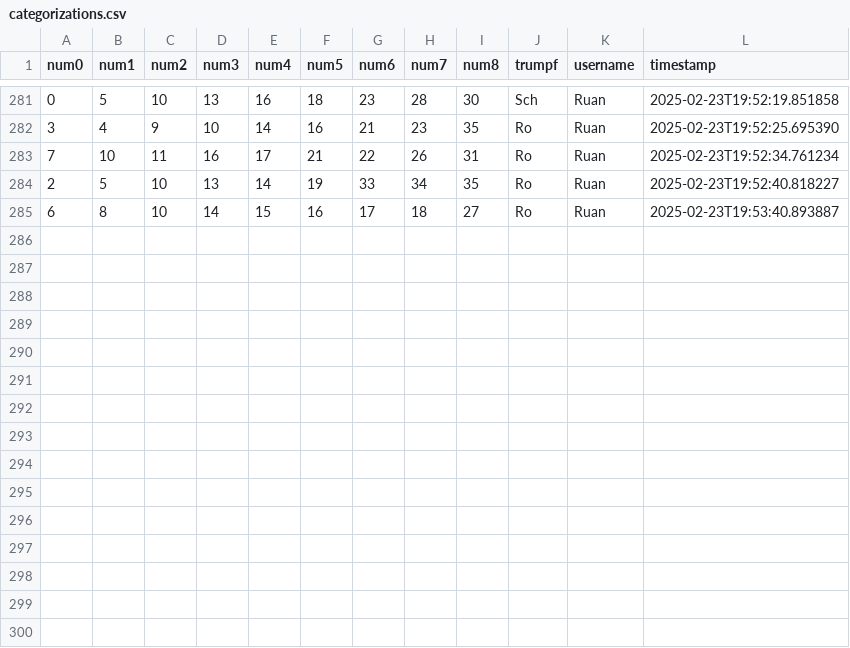
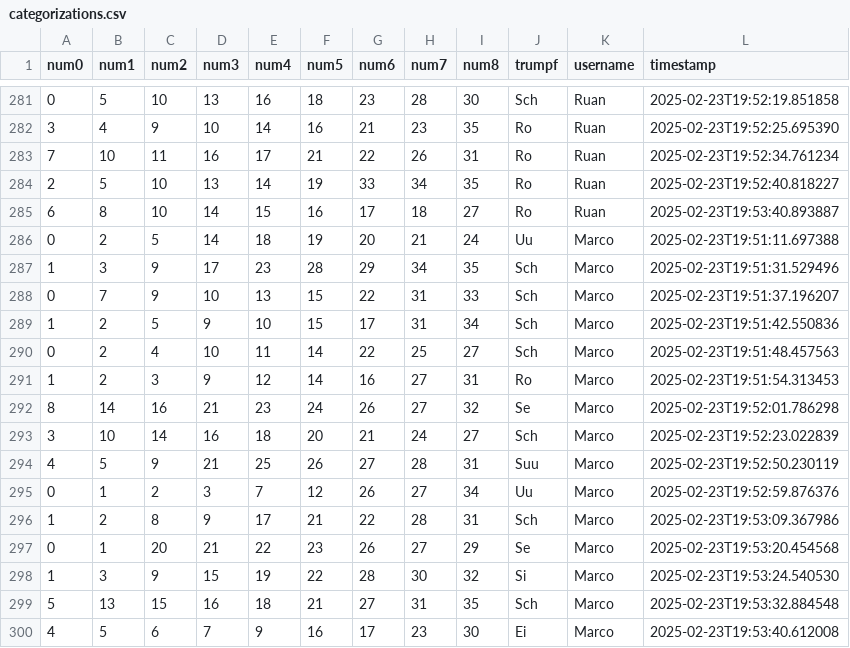
Before and after one commit to clemens-steinwendner/JassCategories, a CSV file: categorizations.csv, drawn as a sheet; only a part is shown, gaps mark what is left out; the diff names each change by its address in the sheet, - before the commit and + after, or states it on an @@ line.

Commit message:
Update categorizations - 15 new entries

```diff
--- a/categorizations.csv
+++ b/categorizations.csv
+row 286: 0 | 2 | 5 | 14 | 18 | 19 | 20 | 21 | 24 | Uu | Marco | 2025-02-23T19:51:11.697388
+row 287: 1 | 3 | 9 | 17 | 23 | 28 | 29 | 34 | 35 | Sch | Marco | 2025-02-23T19:51:31.529496
+row 288: 0 | 7 | 9 | 10 | 13 | 15 | 22 | 31 | 33 | Sch | Marco | 2025-02-23T19:51:37.196207
+row 289: 1 | 2 | 5 | 9 | 10 | 15 | 17 | 31 | 34 | Sch | Marco | 2025-02-23T19:51:42.550836
+row 290: 0 | 2 | 4 | 10 | 11 | 14 | 22 | 25 | 27 | Sch | Marco | 2025-02-23T19:51:48.457563
+row 291: 1 | 2 | 3 | 9 | 12 | 14 | 16 | 27 | 31 | Ro | Marco | 2025-02-23T19:51:54.313453
+row 292: 8 | 14 | 16 | 21 | 23 | 24 | 26 | 27 | 32 | Se | Marco | 2025-02-23T19:52:01.786298
+row 293: 3 | 10 | 14 | 16 | 18 | 20 | 21 | 24 | 27 | Sch | Marco | 2025-02-23T19:52:23.022839
+row 294: 4 | 5 | 9 | 21 | 25 | 26 | 27 | 28 | 31 | Suu | Marco | 2025-02-23T19:52:50.230119
+row 295: 0 | 1 | 2 | 3 | 7 | 12 | 26 | 27 | 34 | Uu | Marco | 2025-02-23T19:52:59.876376
+row 296: 1 | 2 | 8 | 9 | 17 | 21 | 22 | 28 | 31 | Sch | Marco | 2025-02-23T19:53:09.367986
+row 297: 0 | 1 | 20 | 21 | 22 | 23 | 26 | 27 | 29 | Se | Marco | 2025-02-23T19:53:20.454568
+row 298: 1 | 3 | 9 | 15 | 19 | 22 | 28 | 30 | 32 | Si | Marco | 2025-02-23T19:53:24.540530
+row 299: 5 | 13 | 15 | 16 | 18 | 21 | 27 | 31 | 35 | Sch | Marco | 2025-02-23T19:53:32.884548
+row 300: 4 | 5 | 6 | 7 | 9 | 16 | 17 | 23 | 30 | Ei | Marco | 2025-02-23T19:53:40.612008
```
